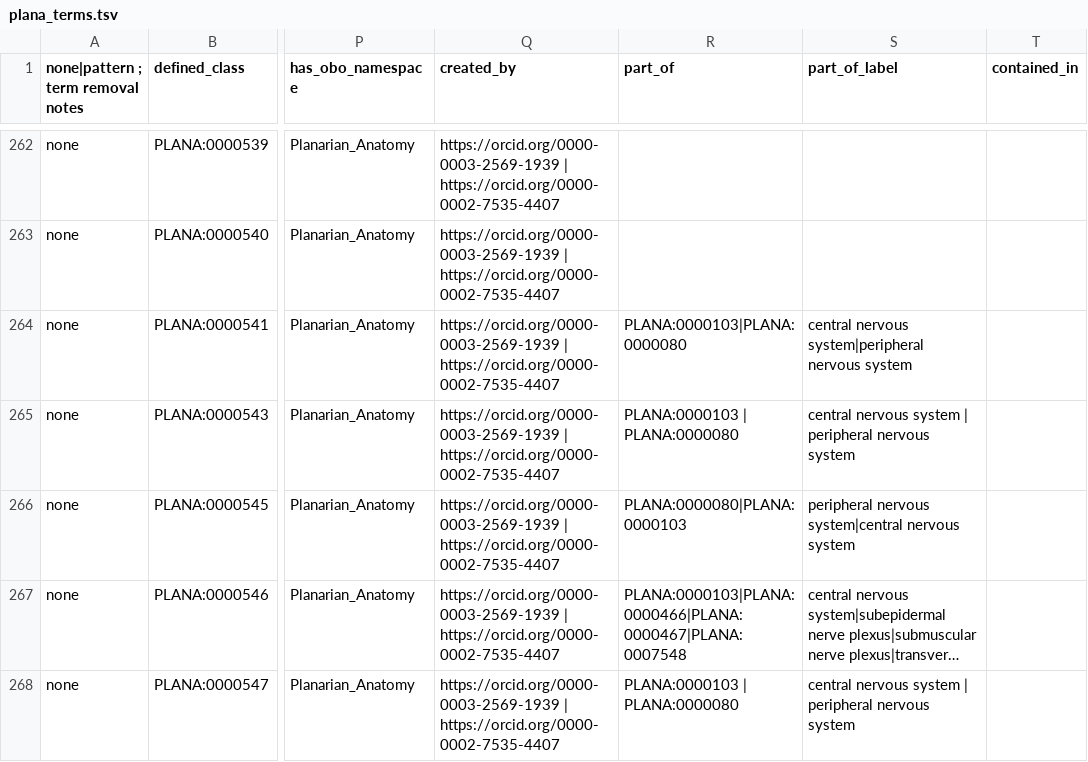
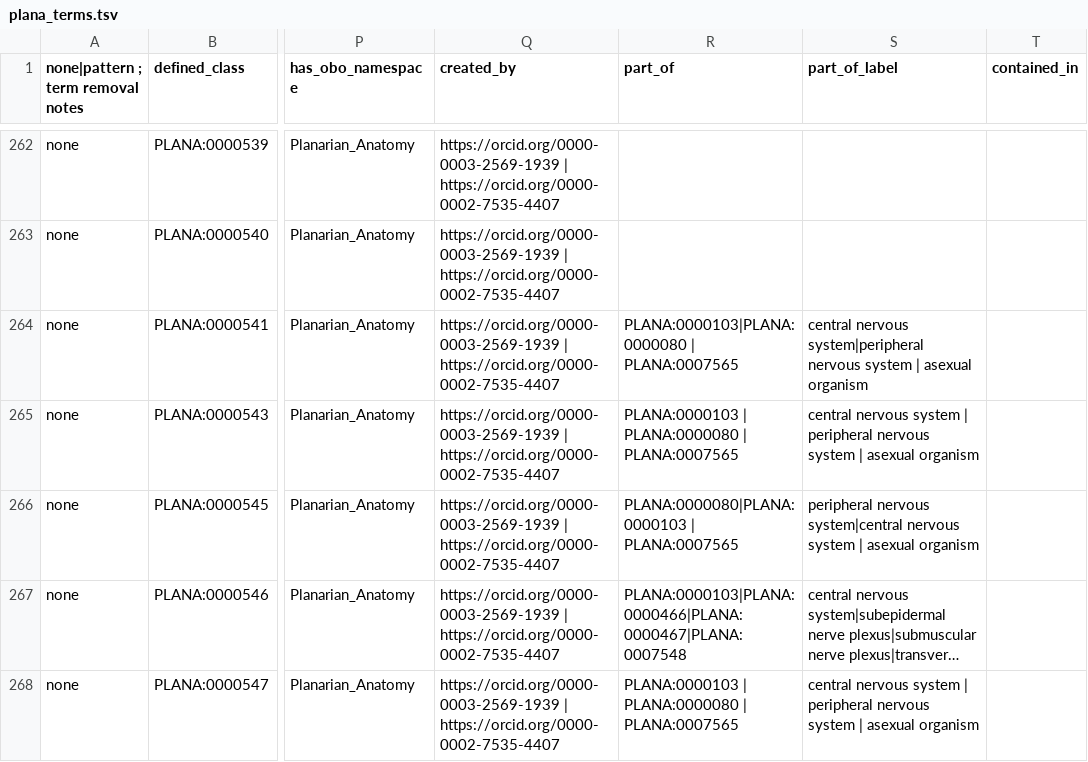
Before and after one commit to obophenotype/planaria-ontology, a TSV file: src/patterns/plana_terms.tsv, drawn as a sheet; only a part is shown, gaps mark what is left out; long unchanged cells end in …; the diff covers the shown part only; the diff names each change by its address in the sheet, - before the commit and + after, or states it on an @@ line.

```diff
--- a/src/patterns/plana_terms.tsv
+++ b/src/patterns/plana_terms.tsv
-R264 (part_of): PLANA:0000103|PLANA:0000080
+R264 (part_of): PLANA:0000103|PLANA:0000080 | PLANA:0007565
-S264 (part_of_label): …nervous system
+S264 (part_of_label): …nervous system | asexual organism
-R265 (part_of): PLANA:0000103 | PLANA:0000080
+R265 (part_of): PLANA:0000103 | PLANA:0000080 | PLANA:0007565
-S265 (part_of_label): …nervous system
+S265 (part_of_label): …nervous system | asexual organism
-R266 (part_of): PLANA:0000080|PLANA:0000103
+R266 (part_of): PLANA:0000080|PLANA:0000103 | PLANA:0007565
-S266 (part_of_label): …nervous system
+S266 (part_of_label): …nervous system | asexual organism
-R268 (part_of): PLANA:0000103 | PLANA:0000080
+R268 (part_of): PLANA:0000103 | PLANA:0000080 | PLANA:0007565
-S268 (part_of_label): …nervous system
+S268 (part_of_label): …nervous system | asexual organism
```
Also changed, not shown: 42 edited cells elsewhere in this file, src/patterns/data/default/anatomicalSpaceAndAnatomicalEntity.tsv, src/patterns/data/default/plana_terms.tsv, 36 other files.
